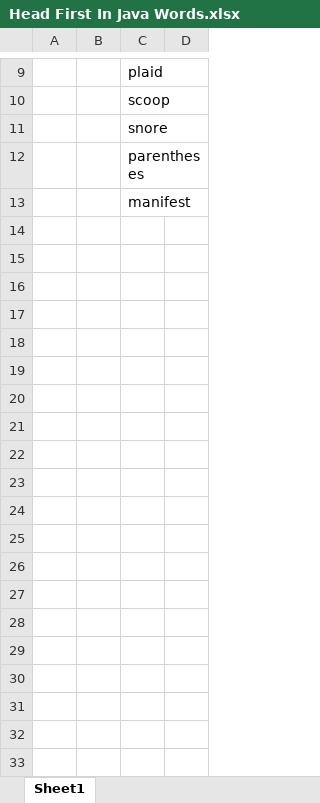
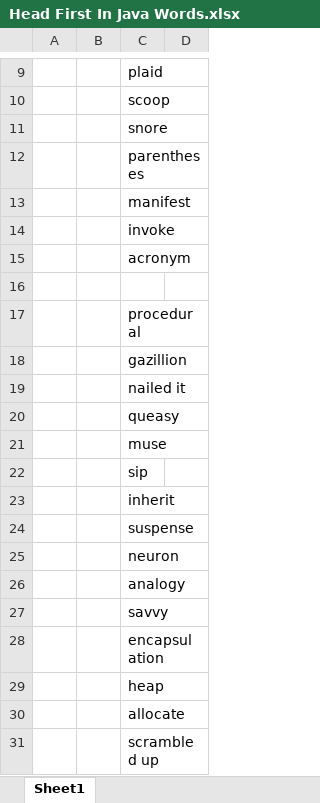
Before and after one commit to dailiang18bb/Head_First_In_Java, an Excel workbook: Head First In Java Words.xlsx, sheet Sheet1, drawn as a sheet; only a part is shown, gaps mark what is left out; values as stored, in another font and other column widths than the file's, no borders; the diff names each change by its address in the sheet, - before the commit and + after, or states it on an @@ line.

```diff
--- a/Head First In Java Words.xlsx (sheet Sheet1)
+++ b/Head First In Java Words.xlsx (sheet Sheet1)
+row 14:  |  | invoke
+row 15:  |  | acronym
+row 16: (empty)
+row 17:  |  | procedural
+row 18:  |  | gazillion
+row 19:  |  | nailed it
+row 20:  |  | queasy
+row 21:  |  | muse
+row 22:  |  | sip
+row 23:  |  | inherit
+row 24:  |  | suspense
+row 25:  |  | neuron
+row 26:  |  | analogy
+row 27:  |  | savvy
+row 28:  |  | encapsulation
+row 29:  |  | heap
+row 30:  |  | allocate
+row 31:  |  | scrambled up
```
Also changed, not shown: 18 other files.
